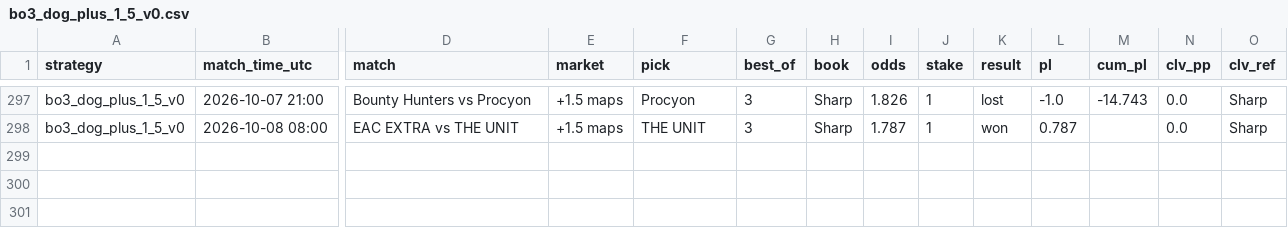
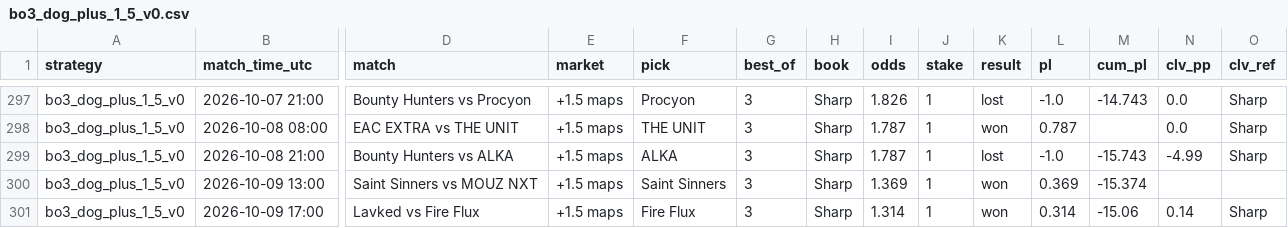
Before and after one commit to hyprcs/cs2hub, a CSV file: strategies/data/bo3_dog_plus_1_5_v0.csv, drawn as a sheet; only a part is shown, gaps mark what is left out; rows hold the shown columns only; the diff names each change by its address in the sheet, - before the commit and + after, or states it on an @@ line.

```diff
--- a/strategies/data/bo3_dog_plus_1_5_v0.csv
+++ b/strategies/data/bo3_dog_plus_1_5_v0.csv
+row 299: bo3_dog_plus_1_5_v0 | 2026-10-08 21:00 | Bounty Hunters vs ALKA | +1.5 maps | ALKA | 3 | Sharp | 1.787 | 1 | lost | -1.0 | -15.743 | -4.99 | Sharp
+row 300: bo3_dog_plus_1_5_v0 | 2026-10-09 13:00 | Saint Sinners vs MOUZ NXT | +1.5 maps | Saint Sinners | 3 | Sharp | 1.369 | 1 | won | 0.369 | -15.374
+row 301: bo3_dog_plus_1_5_v0 | 2026-10-09 17:00 | Lavked vs Fire Flux | +1.5 maps | Fire Flux | 3 | Sharp | 1.314 | 1 | won | 0.314 | -15.06 | 0.14 | Sharp
```
Also changed, not shown: strategies/data/all.csv, strategies/data/bo3_dog_plus_1_5_bookC_v0.csv, 10 other files.
